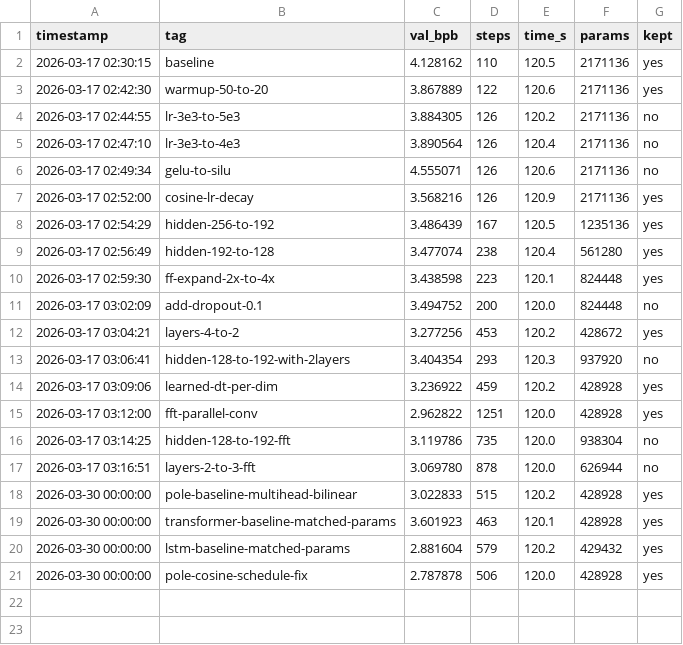
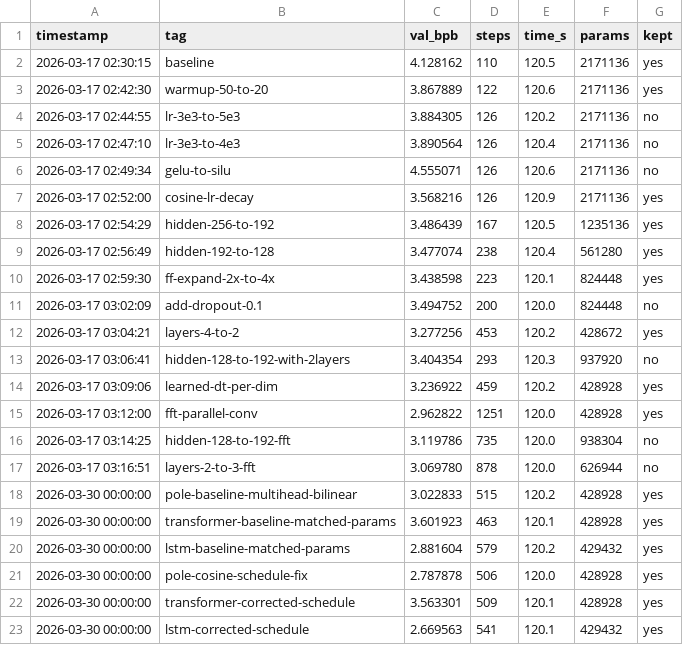
Before and after one commit to zshaked/model_trainer, a TSV file: results.tsv, drawn as a sheet; the diff names each change by its address in the sheet, - before the commit and + after, or states it on an @@ line.

```diff
--- a/results.tsv
+++ b/results.tsv
+row 22: 2026-03-30 00:00:00 | transformer-corrected-schedule | 3.563301 | 509 | 120.1 | 428928 | yes
+row 23: 2026-03-30 00:00:00 | lstm-corrected-schedule | 2.669563 | 541 | 120.1 | 429432 | yes
```
